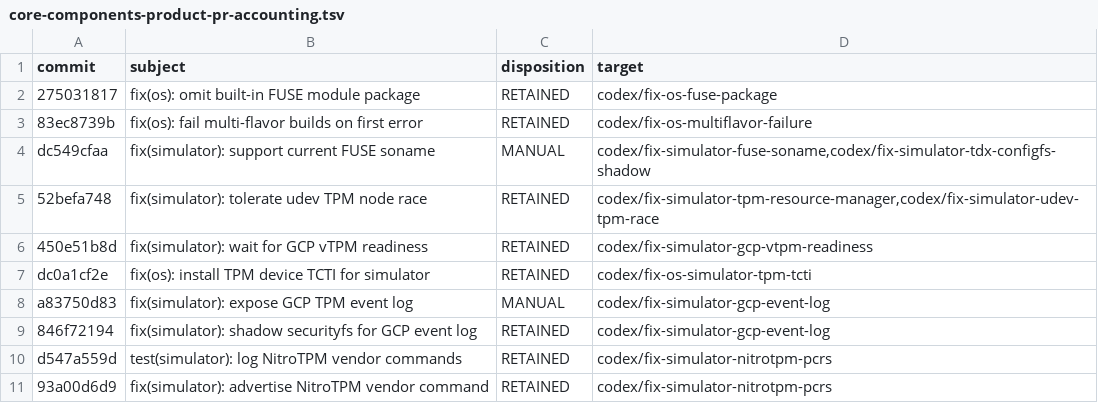
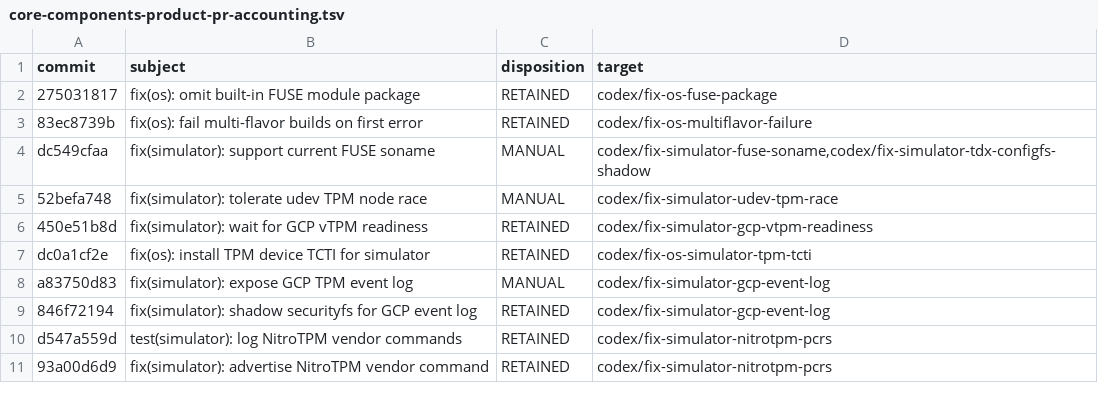
Before and after one commit to AlphaCompute/dstack-tee, a TSV file: docs/testing/core-components-product-pr-accounting.tsv, drawn as a sheet; only a part is shown.

Commit message:
docs(testing): account for TPM ownership correction

```diff
--- a/docs/testing/core-components-product-pr-accounting.tsv
+++ b/docs/testing/core-components-product-pr-accounting.tsv
@@ -4,3 +4,3 @@ commit	subject	disposition	target
 dc549cfaa	fix(simulator): support current FUSE soname	MANUAL	codex/fix-simulator-fuse-soname,codex/fix-simulator-tdx-configfs-shadow
-52befa748	fix(simulator): tolerate udev TPM node race	RETAINED	codex/fix-simulator-tpm-resource-manager,codex/fix-simulator-udev-tpm-race
+52befa748	fix(simulator): tolerate udev TPM node race	MANUAL	codex/fix-simulator-udev-tpm-race
 450e51b8d	fix(simulator): wait for GCP vTPM readiness	RETAINED	codex/fix-simulator-gcp-vtpm-readiness
```
Also changed, not shown: docs/testing/core-components-product-pr-inventory.tsv.
